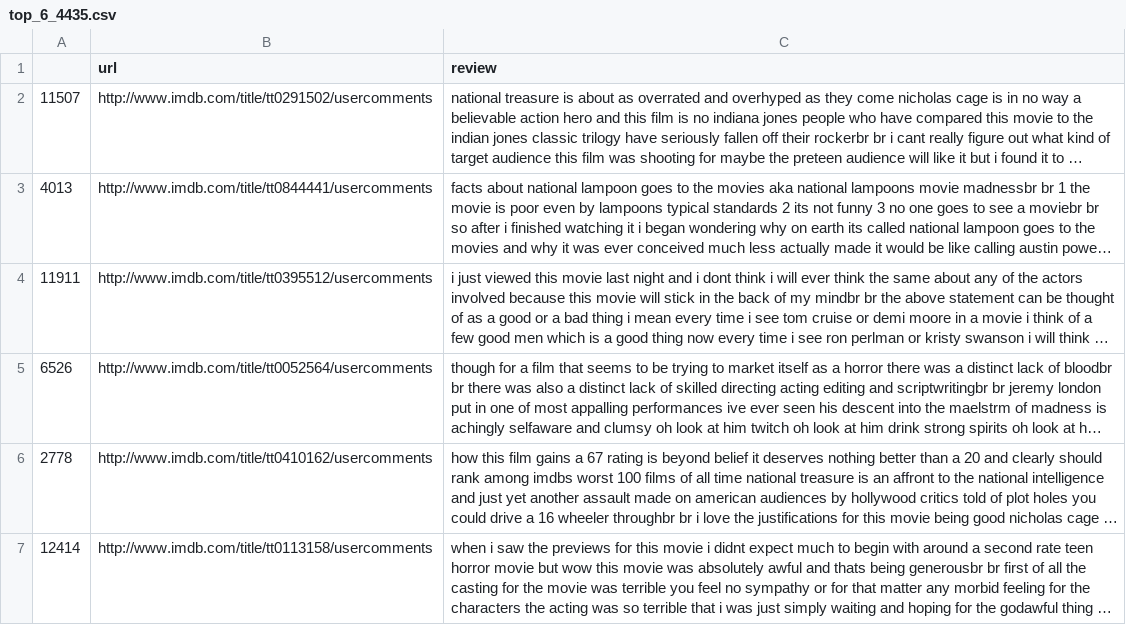
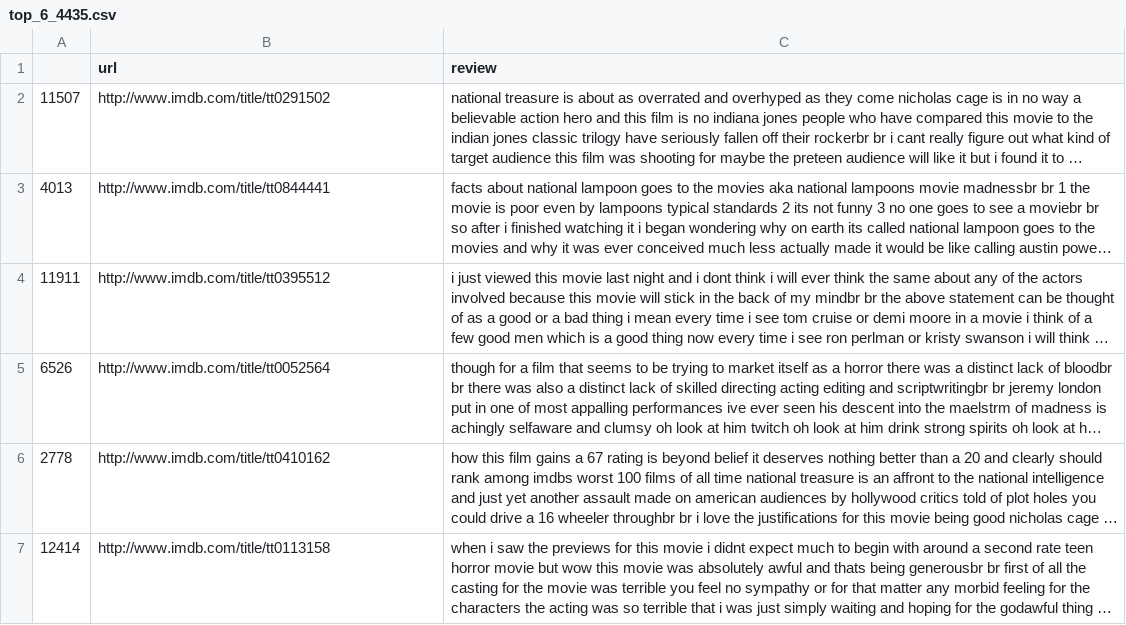
Before and after one commit to jamesxleon/DataMiningProjects, a CSV file: TF-IDF/top_6_4435.csv, drawn as a sheet; long unchanged cells end in …; the diff names each change by its address in the sheet, - before the commit and + after, or states it on an @@ line.

```diff
--- a/TF-IDF/top_6_4435.csv
+++ b/TF-IDF/top_6_4435.csv
-B2 (url): http://www.imdb.com/title/tt0291502/usercomments
+B2 (url): http://www.imdb.com/title/tt0291502
-B3 (url): http://www.imdb.com/title/tt0844441/usercomments
+B3 (url): http://www.imdb.com/title/tt0844441
-B4 (url): http://www.imdb.com/title/tt0395512/usercomments
+B4 (url): http://www.imdb.com/title/tt0395512
-B5 (url): http://www.imdb.com/title/tt0052564/usercomments
+B5 (url): http://www.imdb.com/title/tt0052564
-B6 (url): http://www.imdb.com/title/tt0410162/usercomments
+B6 (url): http://www.imdb.com/title/tt0410162
-B7 (url): http://www.imdb.com/title/tt0113158/usercomments
+B7 (url): http://www.imdb.com/title/tt0113158
```
Also changed, not shown: TF-IDF/top_10.csv, 3 other files.
